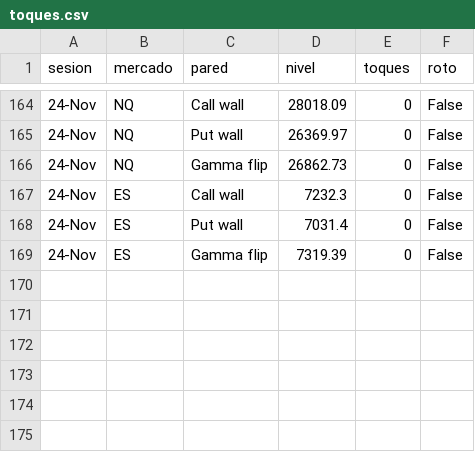
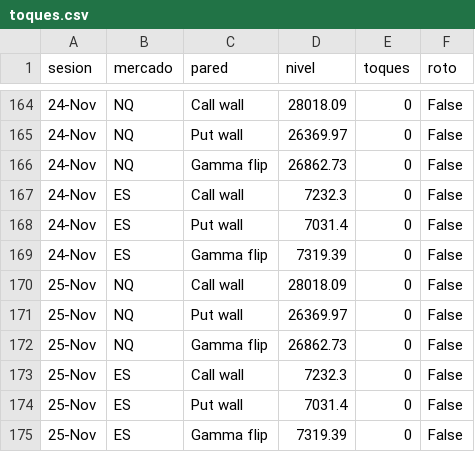
Before and after one commit to gagoernesto6-byte/centro-trading, a CSV file: datos/gex/toques.csv, drawn as a sheet; only a part is shown, gaps mark what is left out; the diff names each change by its address in the sheet, - before the commit and + after, or states it on an @@ line.

```diff
--- a/datos/gex/toques.csv
+++ b/datos/gex/toques.csv
+row 170: 25-Nov | NQ | Call wall | 28018.09 | 0 | False
+row 171: 25-Nov | NQ | Put wall | 26369.97 | 0 | False
+row 172: 25-Nov | NQ | Gamma flip | 26862.73 | 0 | False
+row 173: 25-Nov | ES | Call wall | 7232.3 | 0 | False
+row 174: 25-Nov | ES | Put wall | 7031.4 | 0 | False
+row 175: 25-Nov | ES | Gamma flip | 7319.39 | 0 | False
```
Also changed, not shown: 4 other files.
